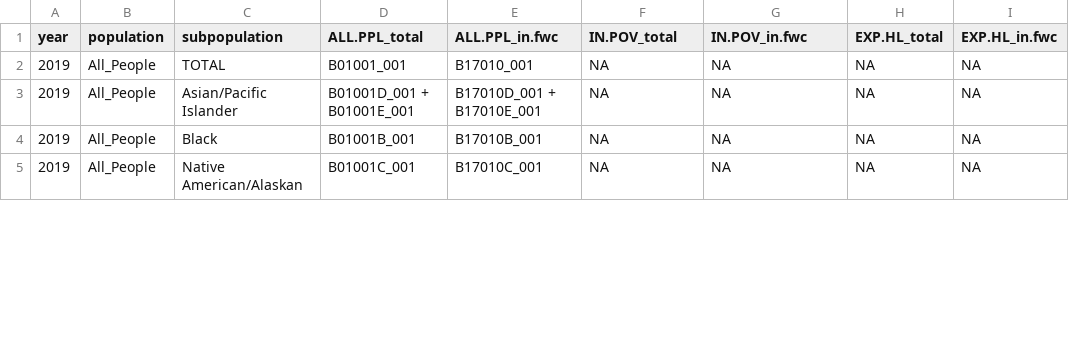
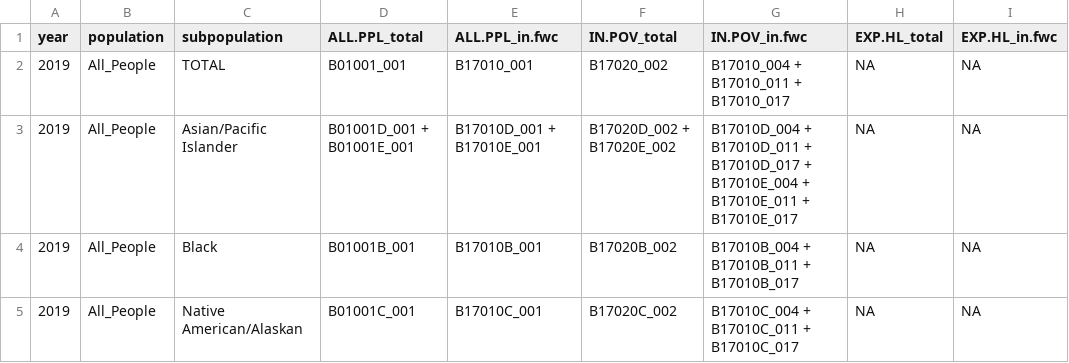
Before and after one commit to timbender-ncceh/Racial_Equity_Analysis, a CSV file: census_table_source_info.csv, drawn as a sheet; only a part is shown; the diff covers the shown part only.

Commit message:
Update census_table_source_info.csv

```diff
--- a/census_table_source_info.csv
+++ b/census_table_source_info.csv
@@ -1,5 +1,5 @@
 year,population,subpopulation,ALL.PPL_total,ALL.PPL_in.fwc,IN.POV_total,IN.POV_in.fwc,EXP.HL_total,EXP.HL_in.fwc
-2019,All_People,TOTAL,B01001_001,B17010_001,NA,NA,NA,NA
-2019,All_People,Asian/Pacific Islander,B01001D_001 + B01001E_001,B17010D_001 + B17010E_001,NA,NA,NA,NA
-2019,All_People,Black,B01001B_001,B17010B_001,NA,NA,NA,NA
-2019,All_People,Native American/Alaskan,B01001C_001,B17010C_001,NA,NA,NA,NA
+2019,All_People,TOTAL,B01001_001,B17010_001,B17020_002,B17010_004 + B17010_011 + B17010_017,NA,NA
+2019,All_People,Asian/Pacific Islander,B01001D_001 + B01001E_001,B17010D_001 + B17010E_001,B17020D_002 + B17020E_002,B17010D_004 + B17010D_011 + B17010D_017 + B17010E_004 + B17010E_011 + B17010E_017,NA,NA
+2019,All_People,Black,B01001B_001,B17010B_001,B17020B_002,B17010B_004 + B17010B_011 + B17010B_017,NA,NA
+2019,All_People,Native American/Alaskan,B01001C_001,B17010C_001,B17020C_002,B17010C_004 + B17010C_011 + B17010C_017,NA,NA
```
Also changed, not shown: 24 edited cells elsewhere in this file.
